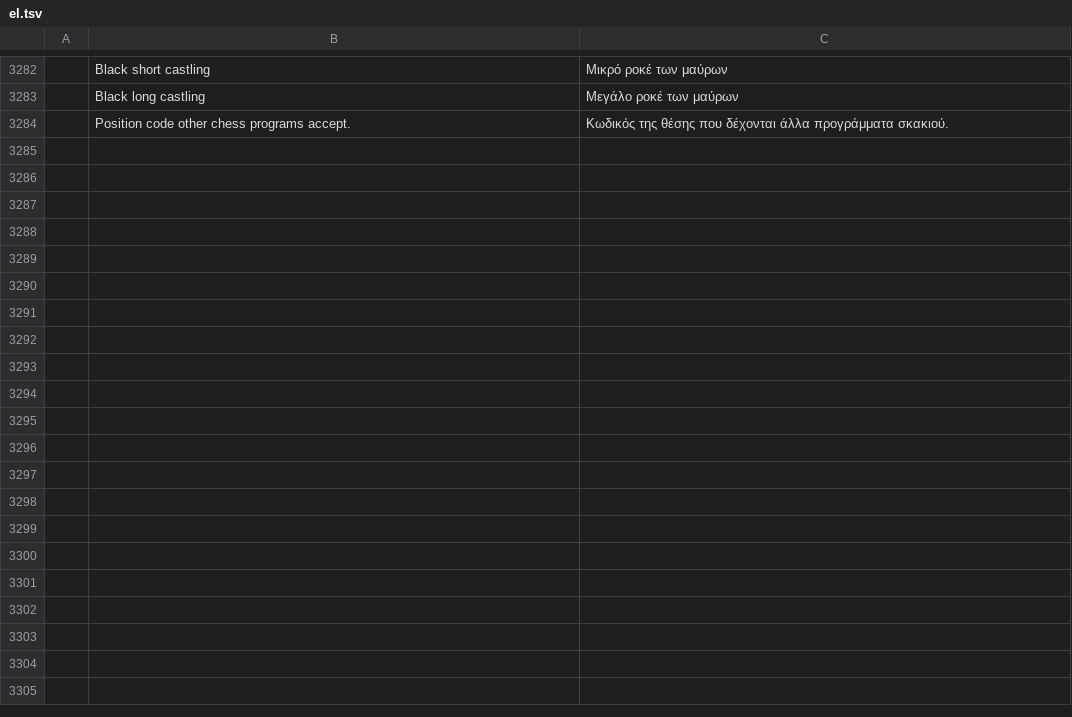
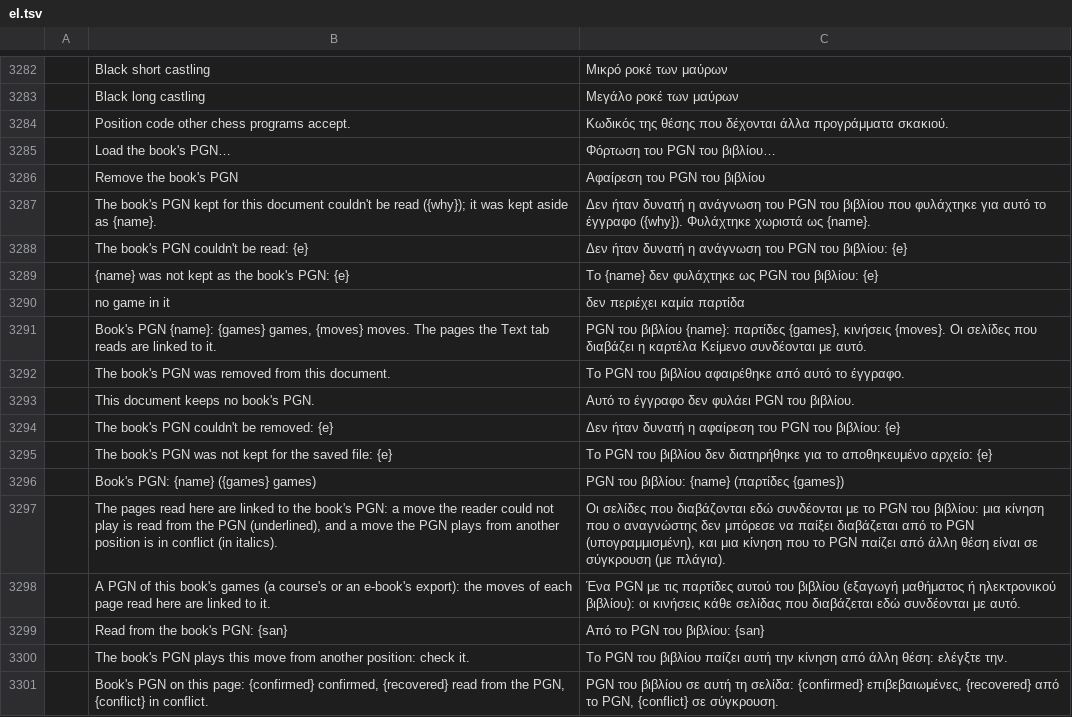
Before and after one commit to DarcioAlberico/pdfcraft-xadrez, a TSV file: crates/ui-egui/src/i18n/el.tsv, drawn as a sheet; only a part is shown, gaps mark what is left out; the diff names each change by its address in the sheet, - before the commit and + after, or states it on an @@ line.

```diff
--- a/crates/ui-egui/src/i18n/el.tsv
+++ b/crates/ui-egui/src/i18n/el.tsv
+row 3285:  | Load the book's PGN… | Φόρτωση του PGN του βιβλίου…
+row 3286:  | Remove the book's PGN | Αφαίρεση του PGN του βιβλίου
+row 3287:  | The book's PGN kept for this document couldn't be read ({why}); it was kept aside as {name}. | Δεν ήταν δυνατή η ανάγνωση του PGN του βιβλίου που φυλάχτηκε για αυτό το έγγραφο ({why}). Φυλάχτηκε χωριστά ως {name}.
+row 3288:  | The book's PGN couldn't be read: {e} | Δεν ήταν δυνατή η ανάγνωση του PGN του βιβλίου: {e}
+row 3289:  | {name} was not kept as the book's PGN: {e} | Το {name} δεν φυλάχτηκε ως PGN του βιβλίου: {e}
+row 3290:  | no game in it | δεν περιέχει καμία παρτίδα
+row 3291:  | Book's PGN {name}: {games} games, {moves} moves. The pages the Text tab reads are linked to it. | PGN του βιβλίου {name}: παρτίδες {games}, κινήσεις {moves}. Οι σελίδες που διαβάζει η καρτέλα Κείμενο συνδέονται με αυτό.
+row 3292:  | The book's PGN was removed from this document. | Το PGN του βιβλίου αφαιρέθηκε από αυτό το έγγραφο.
+row 3293:  | This document keeps no book's PGN. | Αυτό το έγγραφο δεν φυλάει PGN του βιβλίου.
+row 3294:  | The book's PGN couldn't be removed: {e} | Δεν ήταν δυνατή η αφαίρεση του PGN του βιβλίου: {e}
+row 3295:  | The book's PGN was not kept for the saved file: {e} | Το PGN του βιβλίου δεν διατηρήθηκε για το αποθηκευμένο αρχείο: {e}
+row 3296:  | Book's PGN: {name} ({games} games) | PGN του βιβλίου: {name} (παρτίδες {games})
+row 3297:  | The pages read here are linked to the book's PGN: a move the reader could not play is read from the PGN (underlined), and a move the PGN plays from another position is in conflict (in italics). | Οι σελίδες που διαβάζονται εδώ συνδέονται με το PGN του βιβλίου: μια κίνηση που ο αναγνώστης δεν μπόρεσε να παίξει διαβάζεται από το PGN (υπογραμμισμένη), και μια κίνηση που το PGN παίζει από άλλη θέση είναι σε σύγκρουση (με πλάγια).
+row 3298:  | A PGN of this book's games (a course's or an e-book's export): the moves of each page read here are linked to it. | Ένα PGN με τις παρτίδες αυτού του βιβλίου (εξαγωγή μαθήματος ή ηλεκτρονικού βιβλίου): οι κινήσεις κάθε σελίδας που διαβάζεται εδώ συνδέονται με αυτό.
+row 3299:  | Read from the book's PGN: {san} | Από το PGN του βιβλίου: {san}
+row 3300:  | The book's PGN plays this move from another position: check it. | Το PGN του βιβλίου παίζει αυτή την κίνηση από άλλη θέση: ελέγξτε την.
+row 3301:  | Book's PGN on this page: {confirmed} confirmed, {recovered} read from the PGN, {conflict} in conflict. | PGN του βιβλίου σε αυτή τη σελίδα: {confirmed} επιβεβαιωμένες, {recovered} από το PGN, {conflict} σε σύγκρουση.
```
Also changed, not shown: crates/ui-egui/src/i18n/bg.tsv, crates/ui-egui/src/i18n/kk.tsv, 34 other files.
